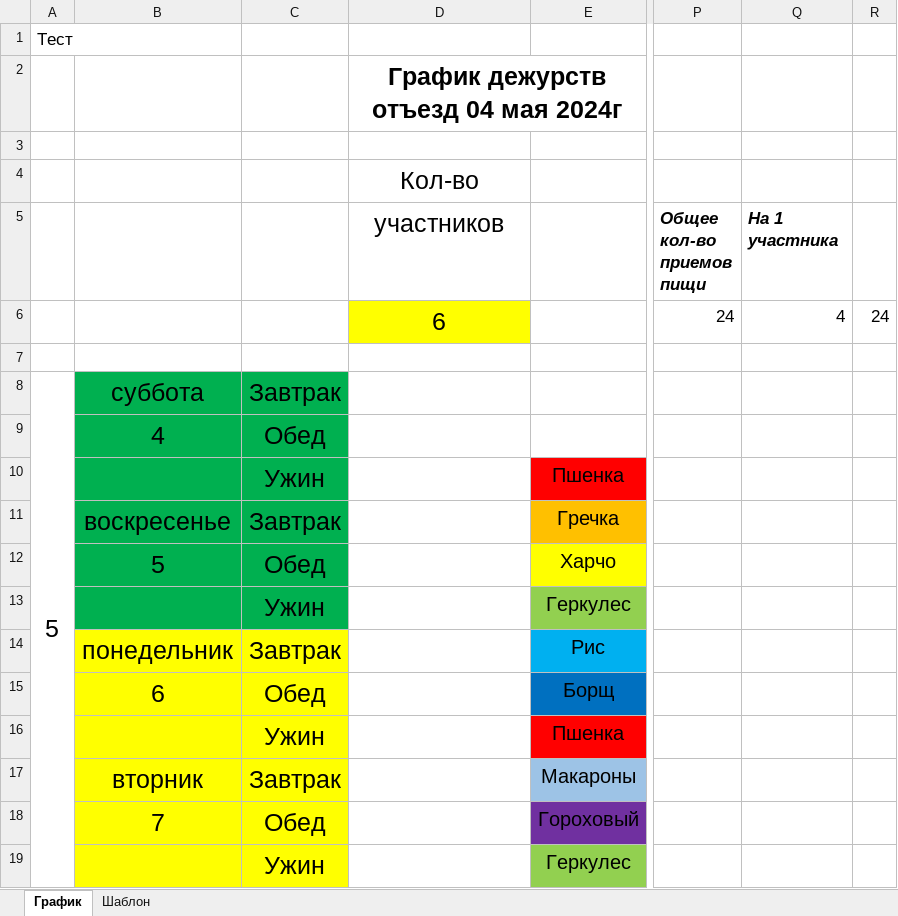
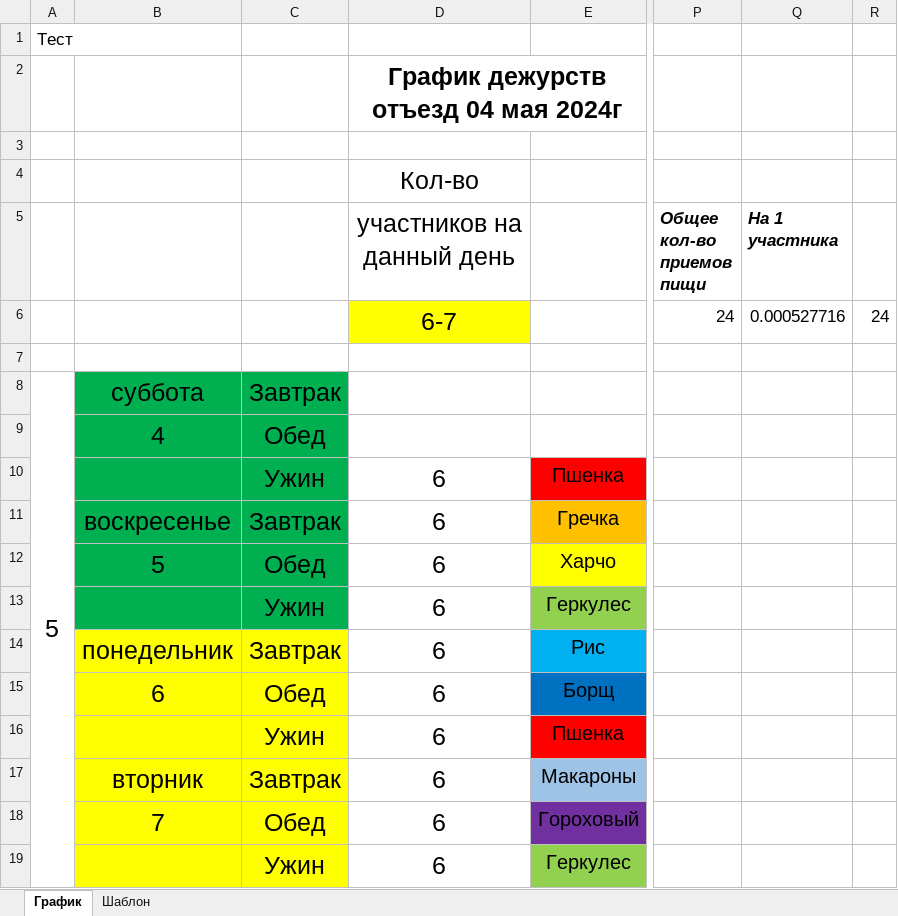
Before and after one commit to Leifter/daily_duty, an Excel workbook: Исходный_Шаблон.xlsx, sheet График, drawn as a sheet; only a part is shown, gaps mark what is left out; values as stored, in another font and other column widths than the file's, no borders; the diff covers the shown part only; the diff names each change by its address in the sheet, - before the commit and + after, or states it on an @@ line.

```diff
--- a/Исходный_Шаблон.xlsx (sheet График)
+++ b/Исходный_Шаблон.xlsx (sheet График)
-D5: участников
+D5: участников на данный день
-D6 (участников на данный день): 6
+D6 (участников на данный день): 6-7
-Q6 (На 1 участника): 4
+Q6 (На 1 участника): 0.000527716
-D10:D19 (участников на данный день): (empty)
+D10:D19 (участников на данный день): 6
```
Also changed, not shown: 23 edited cells and cell formats elsewhere in this sheet, sheet Шаблон, formulas that keep their value, 2 other files.
